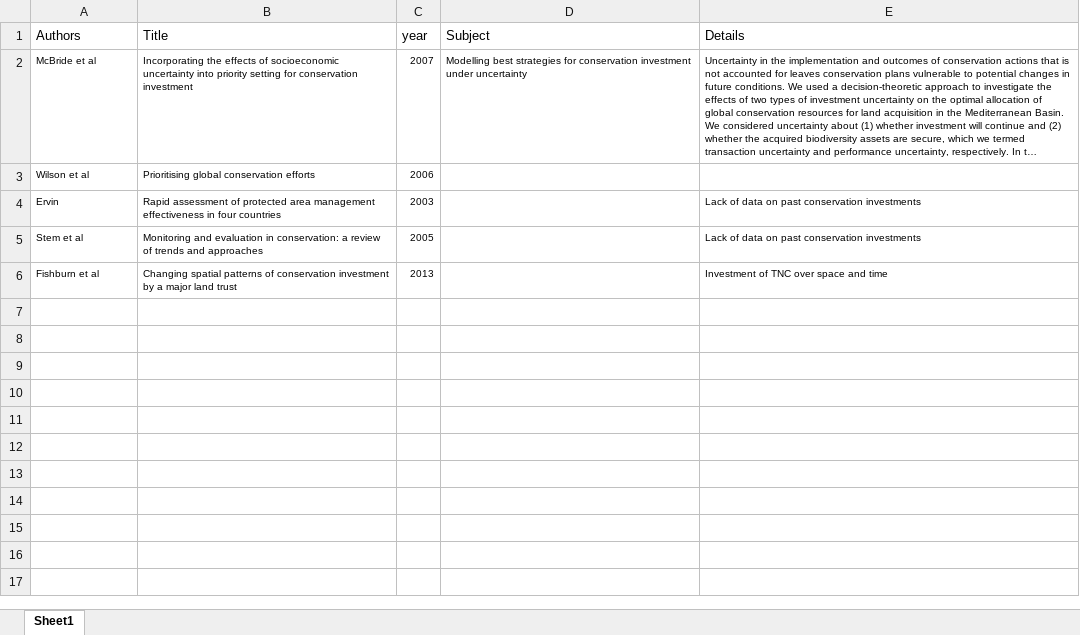
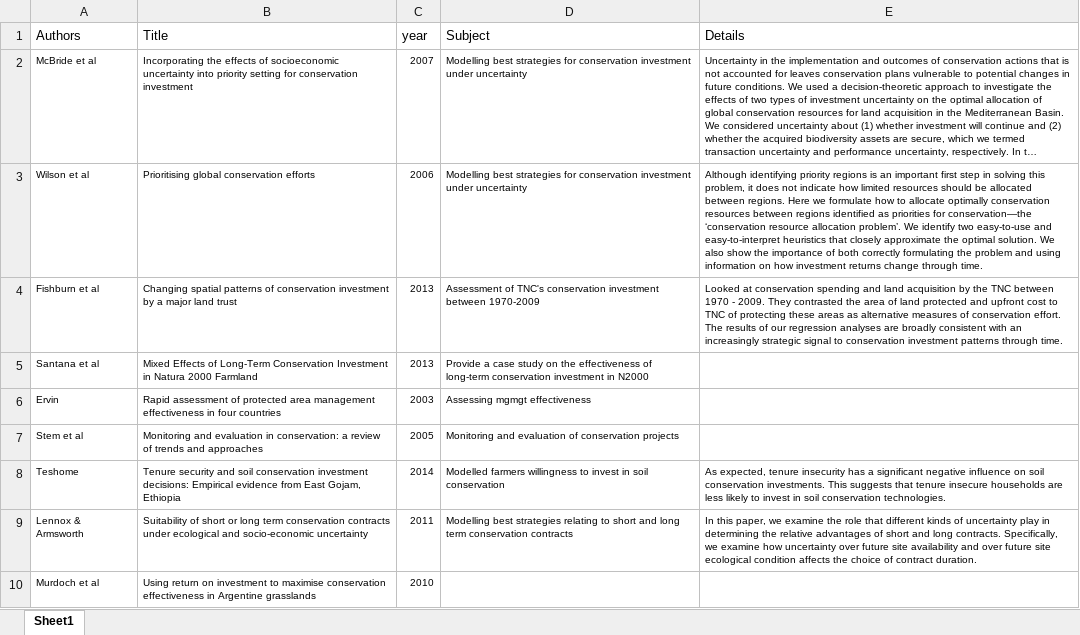
Before and after one commit to mattnuttall00/PhD_Chapter4, an Excel workbook: Papers/Paper_details.xlsx, sheet Sheet1, drawn as a sheet; long unchanged cells end in …; values as stored, in another font and other column widths than the file's, no borders; removed rows and columns are numbered as before the commit, all else as after; the diff names each change by its address in the sheet, - before the commit and + after, or states it on an @@ line.

Commit message:
Updated paper notes and paper details

```diff
--- a/Papers/Paper_details.xlsx (sheet Sheet1)
+++ b/Papers/Paper_details.xlsx (sheet Sheet1)
-D3 (Subject): (empty)
+D3 (Subject): Modelling best strategies for conservation investment under uncertainty
-E3 (Details): (empty)
+E3 (Details): Although identifying priority regions is an important first step in solving this problem, it does not indicate how limited resources should be allocated between regions. Here we formulate how to allocate optimally conservation resources between regions identified as priorities for conservation—the ‘conservation resource allocation problem’. We identify two easy-to-use and easy-to-interpret heuristics that closely approximate the optimal solution. We also show the importance of both correctly formulating the problem and using information on how investment returns change through time.
+row 4: Fishburn et al | Changing spatial patterns of conservation investment by a major land trust | 2013 | Assessment of TNC's conservation investment between 1970-2009 | Looked at conservation spending and land acquisition by the TNC between 1970 - 2009. They contrasted the area of land protected and upfront cost to TNC of protecting these areas as alternative measures of conservation effort. The results of our regression analyses are broadly consistent with an increasingly strategic signal to conservation investment patterns through time.
+row 5: Santana et al | Mixed Effects of Long‐Term Conservation Investment in Natura 2000 Farmland | 2013 | Provide a case study on the effectiveness of long-term conservation investment in N2000
-D6 (Subject): (empty)
+D6 (Subject): Assessing mgmgt effectiveness
-E6:E7 (Details): Lack of data on past conservation investments
+E6:E7 (Details): (empty)
-D7 (Subject): (empty)
+D7 (Subject): Monitoring and evaluation of conservation projects
-row 6: Fishburn et al | Changing spatial patterns of conservation investment by a major land trust | 2013 |  | Investment of TNC over space and time
+row 8: Teshome | Tenure security and soil conservation investment decisions: Empirical evidence from East Gojam, Ethiopia | 2014 | Modelled farmers willingness to invest in soil conservation | As expected, tenure insecurity has a significant negative influence on soil conservation investments. This suggests that tenure insecure households are less likely to invest in soil conservation technologies.
+row 9: Lennox & Armsworth | Suitability of short or long term conservation contracts under ecological and socio-economic uncertainty | 2011 | Modelling best strategies relating to short and long term conservation contracts | In this paper, we examine the role that different kinds of uncertainty play in determining the relative advantages of short and long contracts. Specifically, we examine how uncertainty over future site availability and over future site ecological condition affects the choice of contract duration.
+row 10: Murdoch et al | Using return on investment to maximise conservation effectiveness in Argentine grasslands | 2010
```
Also changed, not shown: 1 other file.
